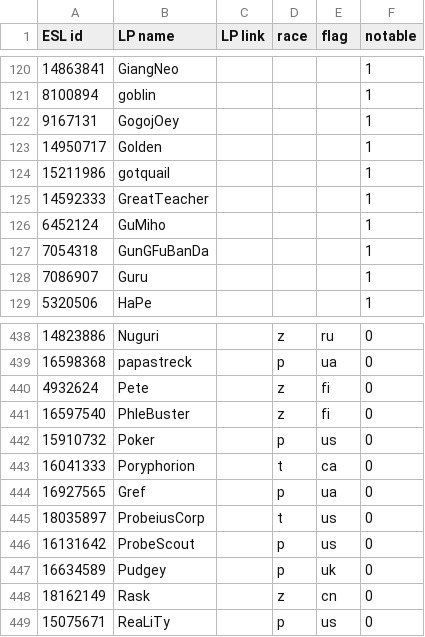
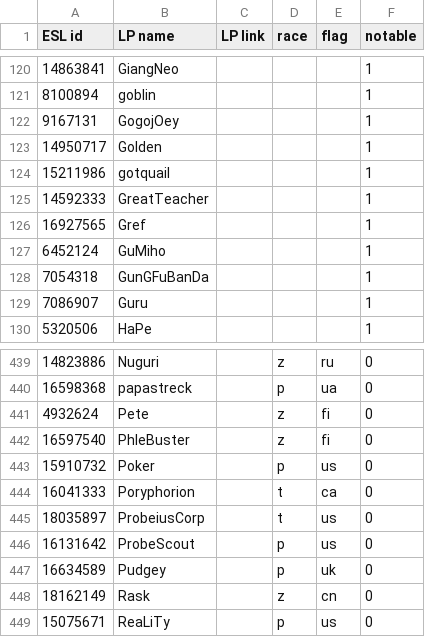
Before and after one commit to Steap/liquipedia-scripts, a CSV file: liquipedia_scripts/data/ept-cups-known-players.csv, drawn as a sheet; only a part is shown, gaps mark what is left out; removed rows and columns are numbered as before the commit, all else as after; the diff names each change by its address in the sheet, - before the commit and + after, or states it on an @@ line.

Commit message:
Known players: Gref is now a notable player

```diff
--- a/liquipedia_scripts/data/ept-cups-known-players.csv
+++ b/liquipedia_scripts/data/ept-cups-known-players.csv
+row 126: 16927565 | Gref |  |  |  | 1
-row 444: 16927565 | Gref |  | p | ua | 0
```
